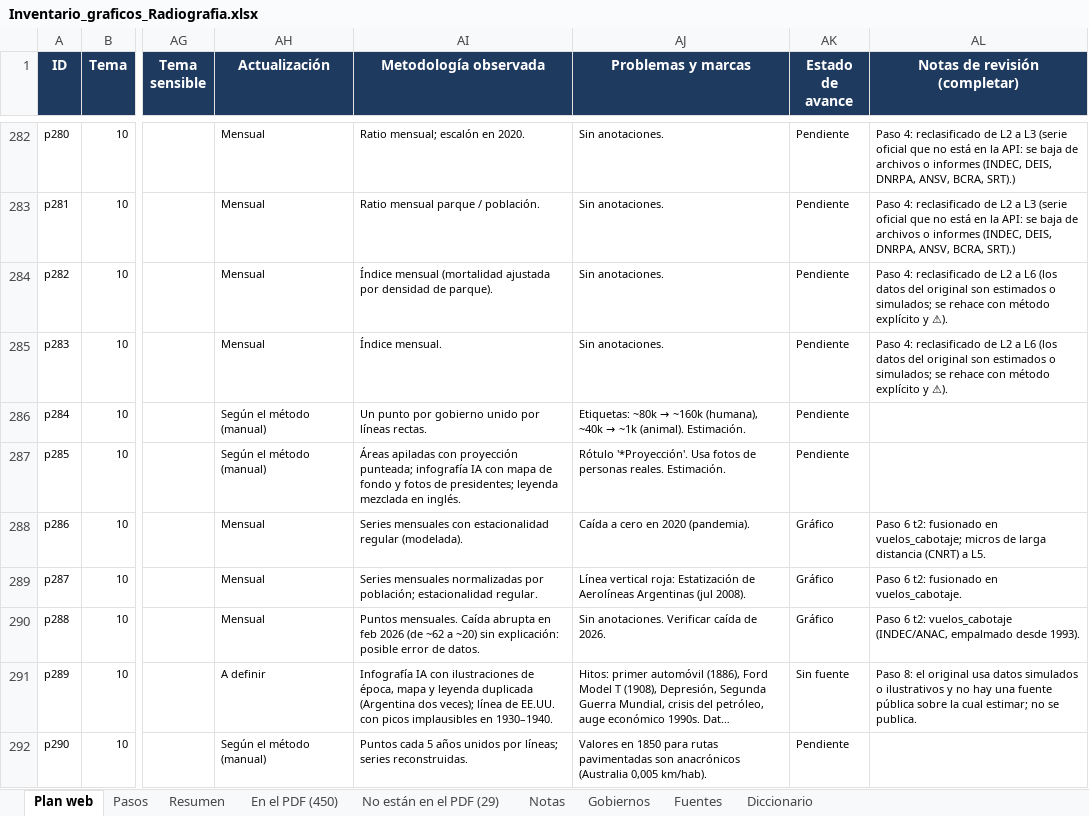
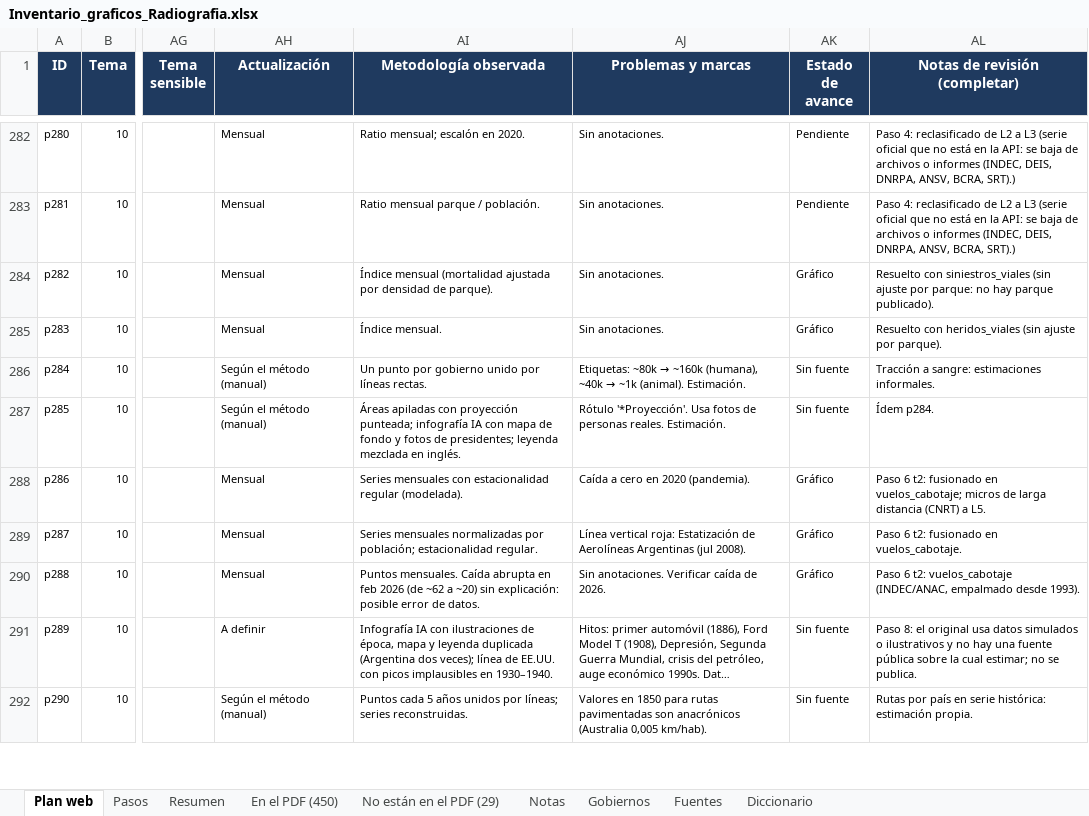
Before and after one commit to francomartinlopez/radiografiadeargentina, an Excel workbook: docs/Inventario_graficos_Radiografia.xlsx, sheet Plan web, drawn as a sheet; only a part is shown, gaps mark what is left out; long unchanged cells end in …; values as stored, in another font and other column widths than the file's, no borders; charts and pictures not drawn; the diff covers the shown part only; the diff names each change by its address in the sheet, - before the commit and + after, or states it on an @@ line.

```diff
--- a/docs/Inventario_graficos_Radiografia.xlsx (sheet Plan web)
+++ b/docs/Inventario_graficos_Radiografia.xlsx (sheet Plan web)
-AK284:AK285 (Estado de avance): Pendiente
+AK284:AK285 (Estado de avance): Gráfico
-AL284 (Notas de revisión (completar)): Paso 4: reclasificado de L2 a L6 (los datos del original son estimados o simulados; se rehace con método explícito y ⚠).
+AL284 (Notas de revisión (completar)): Resuelto con siniestros_viales (sin ajuste por parque: no hay parque publicado).
-AL285 (Notas de revisión (completar)): Paso 4: reclasificado de L2 a L6 (los datos del original son estimados o simulados; se rehace con método explícito y ⚠).
+AL285 (Notas de revisión (completar)): Resuelto con heridos_viales (sin ajuste por parque).
-AK286:AK287 (Estado de avance): Pendiente
+AK286:AK287 (Estado de avance): Sin fuente
-AL286 (Notas de revisión (completar)): (empty)
+AL286 (Notas de revisión (completar)): Tracción a sangre: estimaciones informales.
-AL287 (Notas de revisión (completar)): (empty)
+AL287 (Notas de revisión (completar)): Ídem p284.
-AK292 (Estado de avance): Pendiente
+AK292 (Estado de avance): Sin fuente
-AL292 (Notas de revisión (completar)): (empty)
+AL292 (Notas de revisión (completar)): Rutas por país en serie histórica: estimación propia.
```
Also changed, not shown: 156 edited cells elsewhere in this sheet, sheet Resumen, 9 other files.
